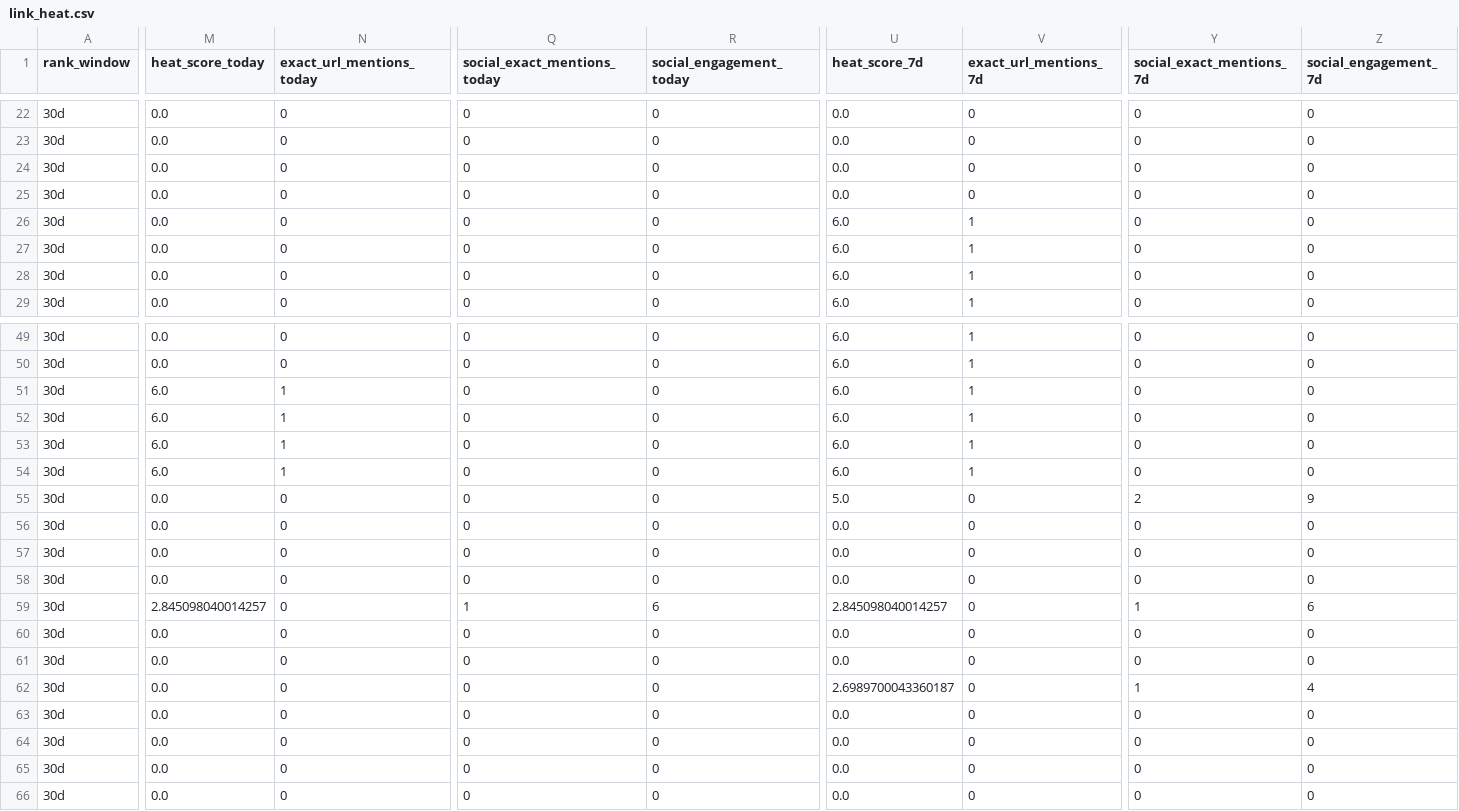
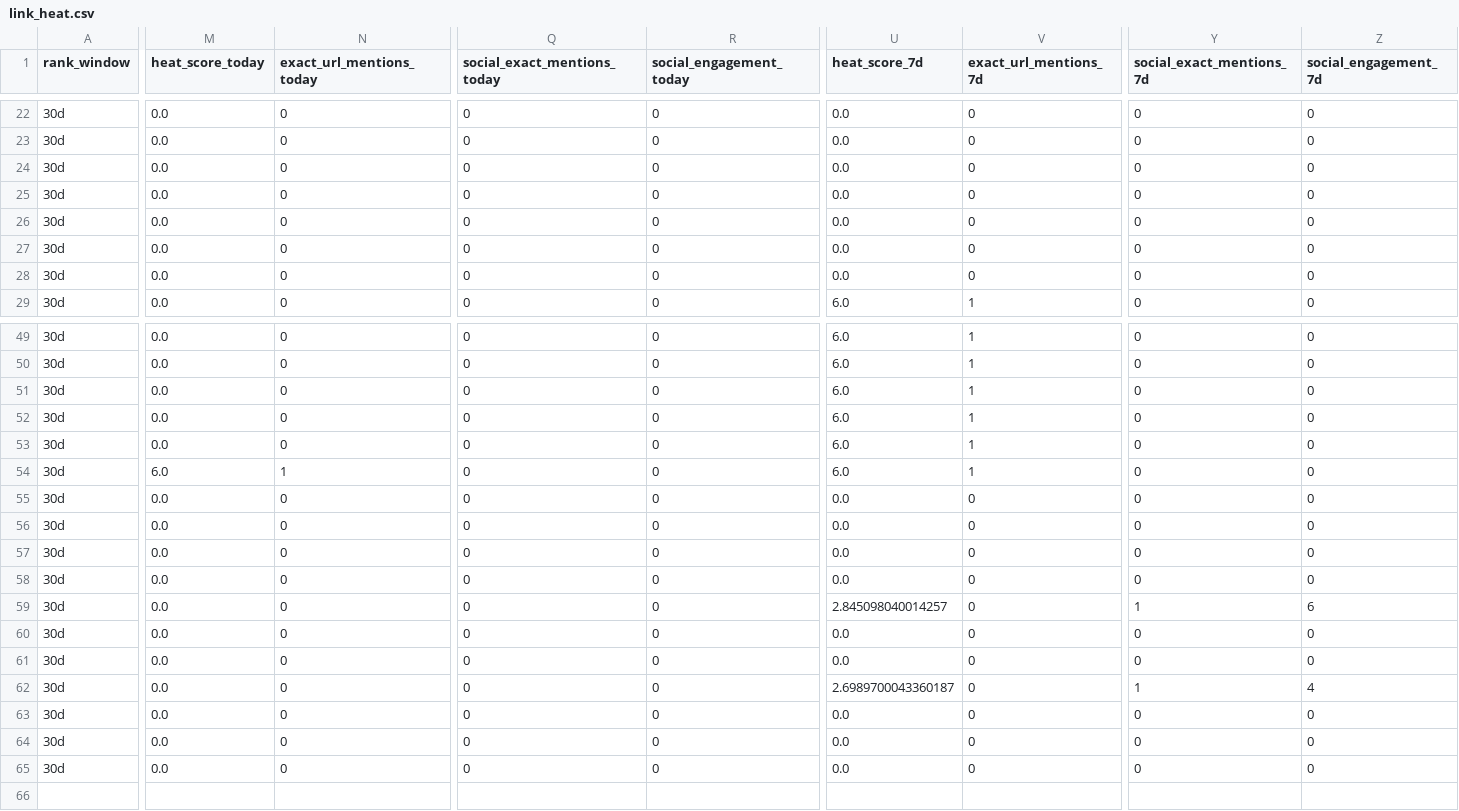
Before and after one commit to gothamizer/nyc-report-heat, a CSV file: outputs/link_heat.csv, drawn as a sheet; only a part is shown, gaps mark what is left out; rows hold the shown columns only; the diff names each change by its address in the sheet, - before the commit and + after, or states it on an @@ line.

```diff
--- a/outputs/link_heat.csv
+++ b/outputs/link_heat.csv
-U26:U28 (heat_score_7d): 6.0
+U26:U28 (heat_score_7d): 0.0
-V26:V28 (exact_url_mentions_7d): 1
+V26:V28 (exact_url_mentions_7d): 0
-M51:M53 (heat_score_today): 6.0
+M51:M53 (heat_score_today): 0.0
-N51:N53 (exact_url_mentions_today): 1
+N51:N53 (exact_url_mentions_today): 0
-U55 (heat_score_7d): 5.0
+U55 (heat_score_7d): 0.0
-Y55 (social_exact_mentions_7d): 2
+Y55 (social_exact_mentions_7d): 0
-Z55 (social_engagement_7d): 9
+Z55 (social_engagement_7d): 0
-M59 (heat_score_today): 2.845098040014257
+M59 (heat_score_today): 0.0
-Q59 (social_exact_mentions_today): 1
+Q59 (social_exact_mentions_today): 0
-R59 (social_engagement_today): 6
+R59 (social_engagement_today): 0
-row 66: 30d | 0.0 | 0 | 0 | 0 | 0.0 | 0 | 0 | 0
```
Also changed, not shown: outputs/ranked.csv, outputs/top_reports.csv, 6 other files.
